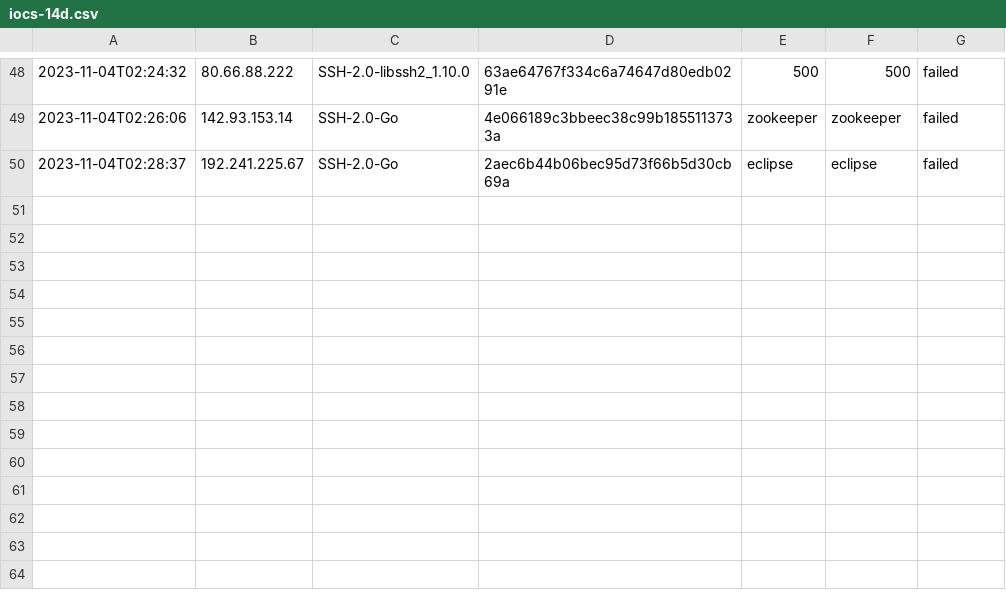
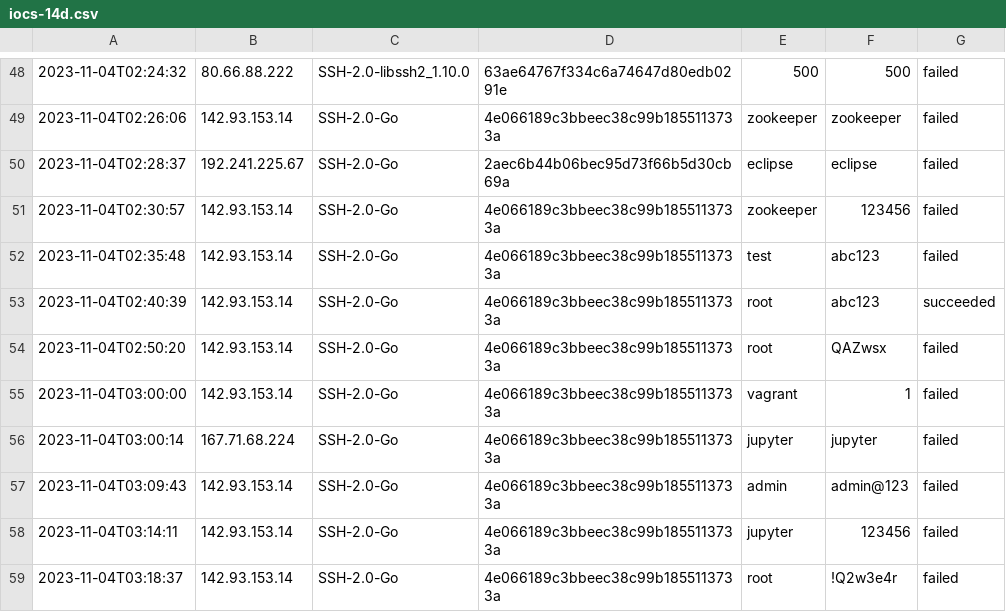
Before and after one commit to cylaris/sshtrap, a CSV file: honeypot/ssh/iocs-14d.csv, drawn as a sheet; only a part is shown, gaps mark what is left out; the diff names each change by its address in the sheet, - before the commit and + after, or states it on an @@ line.

Commit message:
Update Honeypot IOC files

```diff
--- a/honeypot/ssh/iocs-14d.csv
+++ b/honeypot/ssh/iocs-14d.csv
+row 51: 2023-11-04T02:30:57 | 142.93.153.14 | SSH-2.0-Go | 4e066189c3bbeec38c99b1855113733a | zookeeper | 123456 | failed
+row 52: 2023-11-04T02:35:48 | 142.93.153.14 | SSH-2.0-Go | 4e066189c3bbeec38c99b1855113733a | test | abc123 | failed
+row 53: 2023-11-04T02:40:39 | 142.93.153.14 | SSH-2.0-Go | 4e066189c3bbeec38c99b1855113733a | root | abc123 | succeeded
+row 54: 2023-11-04T02:50:20 | 142.93.153.14 | SSH-2.0-Go | 4e066189c3bbeec38c99b1855113733a | root | QAZwsx | failed
+row 55: 2023-11-04T03:00:00 | 142.93.153.14 | SSH-2.0-Go | 4e066189c3bbeec38c99b1855113733a | vagrant | 1 | failed
+row 56: 2023-11-04T03:00:14 | 167.71.68.224 | SSH-2.0-Go | 4e066189c3bbeec38c99b1855113733a | jupyter | jupyter | failed
+row 57: 2023-11-04T03:09:43 | 142.93.153.14 | SSH-2.0-Go | 4e066189c3bbeec38c99b1855113733a | admin | admin@123 | failed
+row 58: 2023-11-04T03:14:11 | 142.93.153.14 | SSH-2.0-Go | 4e066189c3bbeec38c99b1855113733a | jupyter | 123456 | failed
+row 59: 2023-11-04T03:18:37 | 142.93.153.14 | SSH-2.0-Go | 4e066189c3bbeec38c99b1855113733a | root | !Q2w3e4r | failed
```
Also changed, not shown: honeypot/ssh/iocs-30d.csv.
